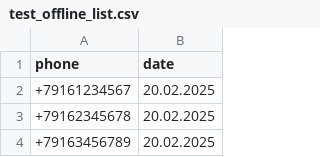
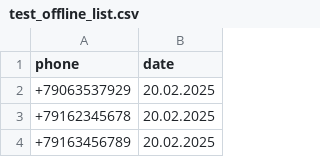
Before and after one commit to sychnico/homework-4-spring-2025, a CSV file: hw/code/test_files/test_offline_list.csv, drawn as a sheet; only a part is shown; the diff names each change by its address in the sheet, - before the commit and + after, or states it on an @@ line.

```diff
--- a/hw/code/test_files/test_offline_list.csv
+++ b/hw/code/test_files/test_offline_list.csv
-A2 (phone): +79161234567
+A2 (phone): +79063537929
```
Also changed, not shown: 4 other files.
